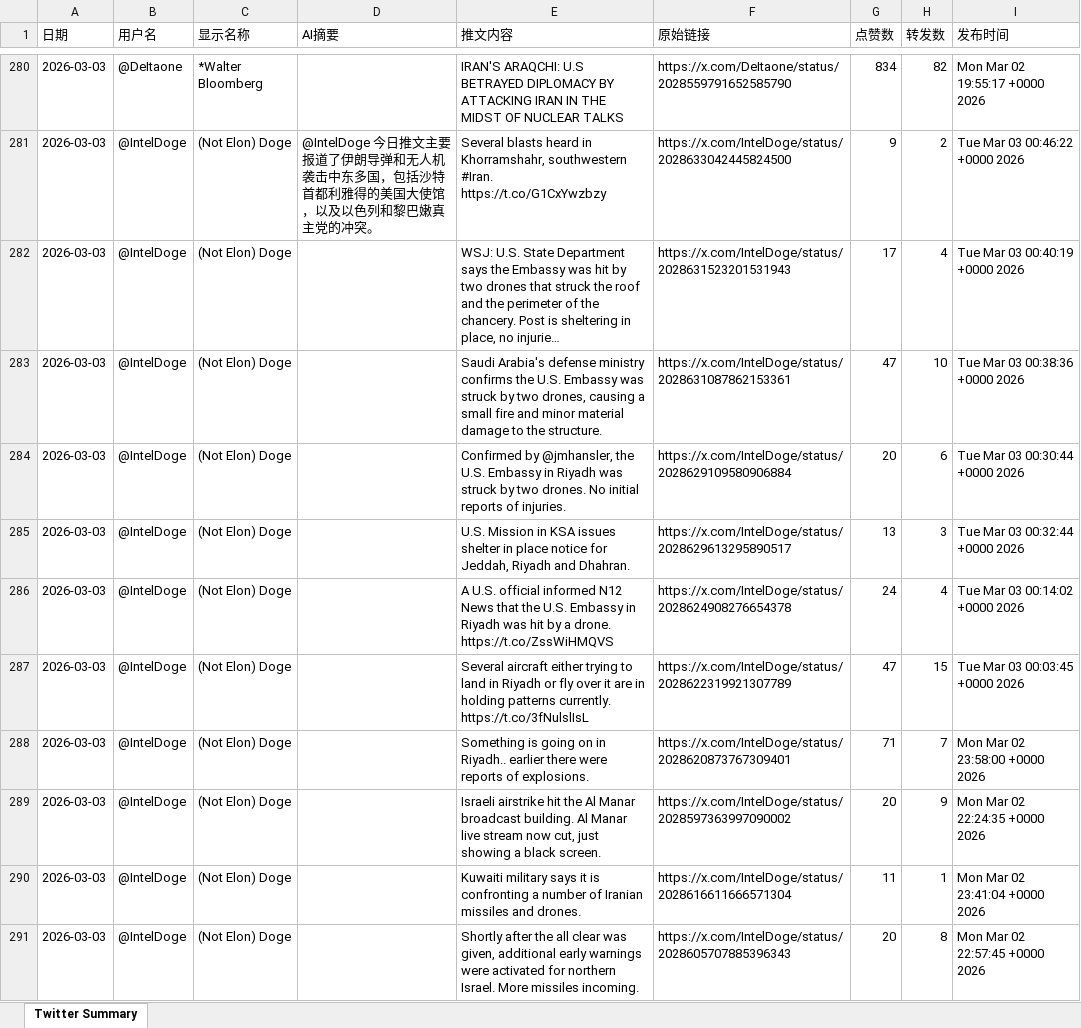
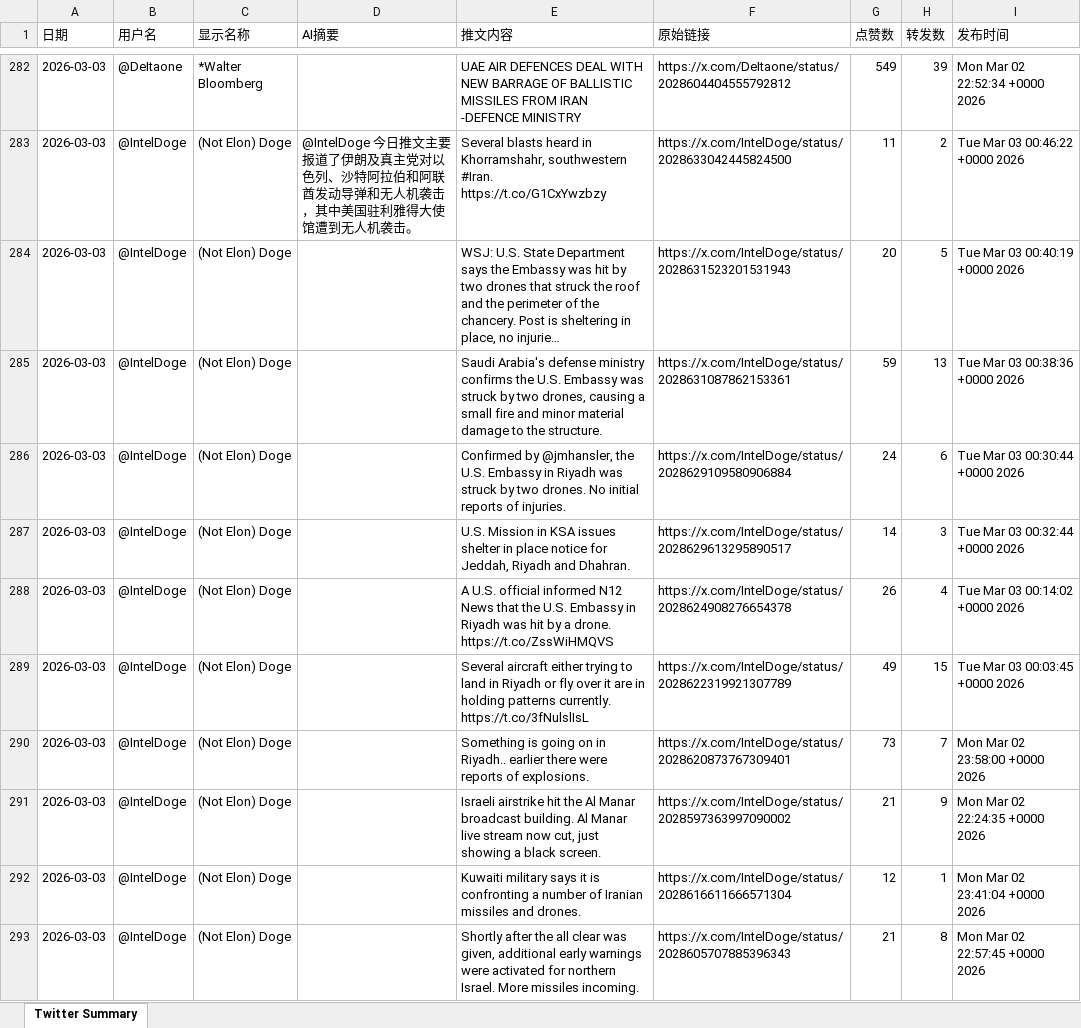
Before and after one commit to FireTigerStudio/TwitterAI, an Excel workbook: output/2026-03-03.xlsx, sheet Twitter Summary, drawn as a sheet; only a part is shown, gaps mark what is left out; long unchanged cells end in …; values as stored, in another font and other column widths than the file's, no cell formats; addresses are those after the commit; the diff covers the shown part only; the diff names each change by its address in the sheet, - before the commit and + after, or states it on an @@ line.

```diff
--- a/output/2026-03-03.xlsx (sheet Twitter Summary)
+++ b/output/2026-03-03.xlsx (sheet Twitter Summary)
-E282 (推文内容): IRAN'S ARAQCHI: U.S BETRAYED DIPLOMACY BY ATTACKING IRAN IN THE MIDST OF NUCLEAR TALKS
+E282 (推文内容): UAE AIR DEFENCES DEAL WITH NEW BARRAGE OF BALLISTIC MISSILES FROM IRAN -DEFENCE MINISTRY
-F282 (原始链接): https://x.com/DeItaone/status/2028559791652585790
+F282 (原始链接): https://x.com/DeItaone/status/2028604404555792812
-G282 (点赞数): 834
+G282 (点赞数): 549
-H282 (转发数): 82
+H282 (转发数): 39
-I282 (发布时间): Mon Mar 02 19:55:17 +0000 2026
+I282 (发布时间): Mon Mar 02 22:52:34 +0000 2026
-D283 (AI摘要): …道了伊朗导弹和无人机袭击中东多国，包括沙特首都利雅得的美国大使馆，以及以色列和黎巴嫩真主党的冲突。
+D283 (AI摘要): …道了伊朗及真主党对以色列、沙特阿拉伯和阿联酋发动导弹和无人机袭击，其中美国驻利雅得大使馆遭到无人机袭击。
-G283 (点赞数): 9
+G283 (点赞数): 11
-G284 (点赞数): 17
+G284 (点赞数): 20
-H284 (转发数): 4
+H284 (转发数): 5
-G285 (点赞数): 47
+G285 (点赞数): 59
-H285 (转发数): 10
+H285 (转发数): 13
-G286 (点赞数): 20
+G286 (点赞数): 24
-G287 (点赞数): 13
+G287 (点赞数): 14
-G288 (点赞数): 24
+G288 (点赞数): 26
-G289 (点赞数): 47
+G289 (点赞数): 49
-G290 (点赞数): 71
+G290 (点赞数): 73
-G291 (点赞数): 20
+G291 (点赞数): 21
-G292 (点赞数): 11
+G292 (点赞数): 12
-G293 (点赞数): 20
+G293 (点赞数): 21
```
Also changed, not shown: 56 added rows, 62 removed rows and 968 edited cells elsewhere in this sheet, cell formats, 1 other file.
